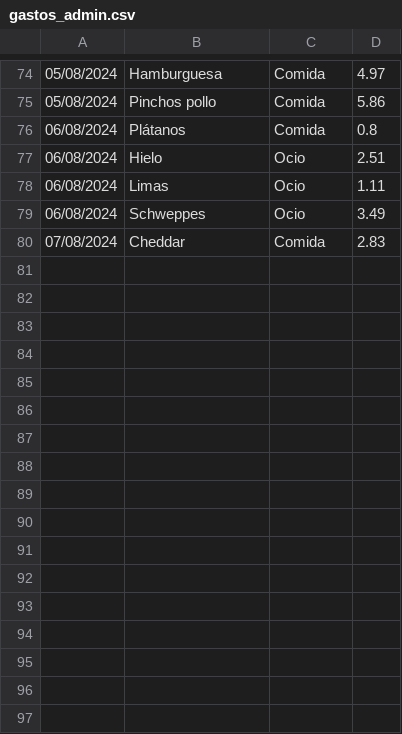
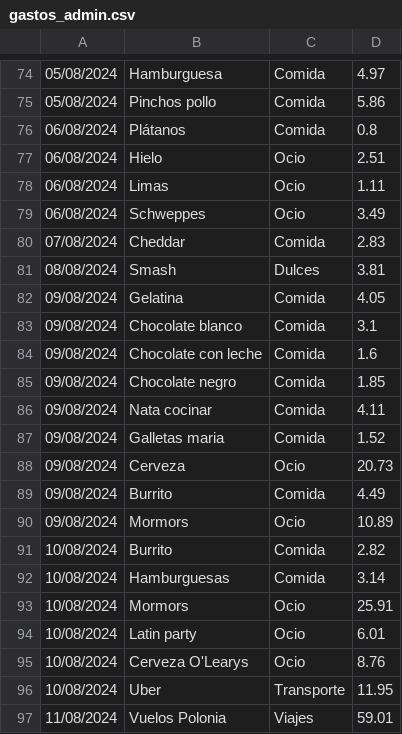
Before and after one commit to IAmTheMister/gastosKivy, a CSV file: admin/gastos_admin.csv, drawn as a sheet; only a part is shown, gaps mark what is left out; the diff names each change by its address in the sheet, - before the commit and + after, or states it on an @@ line.

Commit message:
gastos 11/08/2024

```diff
--- a/admin/gastos_admin.csv
+++ b/admin/gastos_admin.csv
+row 81: 08/08/2024 | Smash | Dulces | 3.81
+row 82: 09/08/2024 | Gelatina | Comida | 4.05
+row 83: 09/08/2024 | Chocolate blanco | Comida | 3.1
+row 84: 09/08/2024 | Chocolate con leche | Comida | 1.6
+row 85: 09/08/2024 | Chocolate negro | Comida | 1.85
+row 86: 09/08/2024 | Nata cocinar | Comida | 4.11
+row 87: 09/08/2024 | Galletas maria | Comida | 1.52
+row 88: 09/08/2024 | Cerveza | Ocio | 20.73
+row 89: 09/08/2024 | Burrito | Comida | 4.49
+row 90: 09/08/2024 | Mormors | Ocio | 10.89
+row 91: 10/08/2024 | Burrito | Comida | 2.82
+row 92: 10/08/2024 | Hamburguesas | Comida | 3.14
+row 93: 10/08/2024 | Mormors | Ocio | 25.91
+row 94: 10/08/2024 | Latin party | Ocio | 6.01
+row 95: 10/08/2024 | Cerveza O'Learys | Ocio | 8.76
+row 96: 10/08/2024 | Uber | Transporte | 11.95
+row 97: 11/08/2024 | Vuelos Polonia | Viajes | 59.01
```
